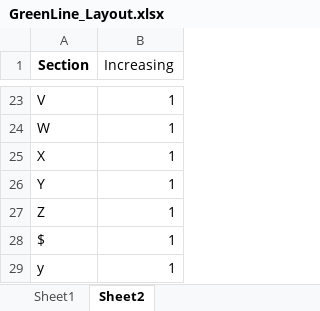
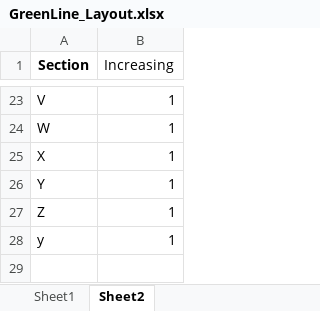
Before and after one commit to connor-marsh/ECE1140ChooChoo, an Excel workbook: src/Track/TrackModel/GreenLine_Layout.xlsx, sheet Sheet2, drawn as a sheet; only a part is shown, gaps mark what is left out; values as stored, in another font and other column widths than the file's, no borders; the diff names each change by its address in the sheet, - before the commit and + after, or states it on an @@ line.

```diff
--- a/src/Track/TrackModel/GreenLine_Layout.xlsx (sheet Sheet2)
+++ b/src/Track/TrackModel/GreenLine_Layout.xlsx (sheet Sheet2)
-row 28: $ | 1
```
Also changed, not shown: sheet Sheet1, 2 other files.
